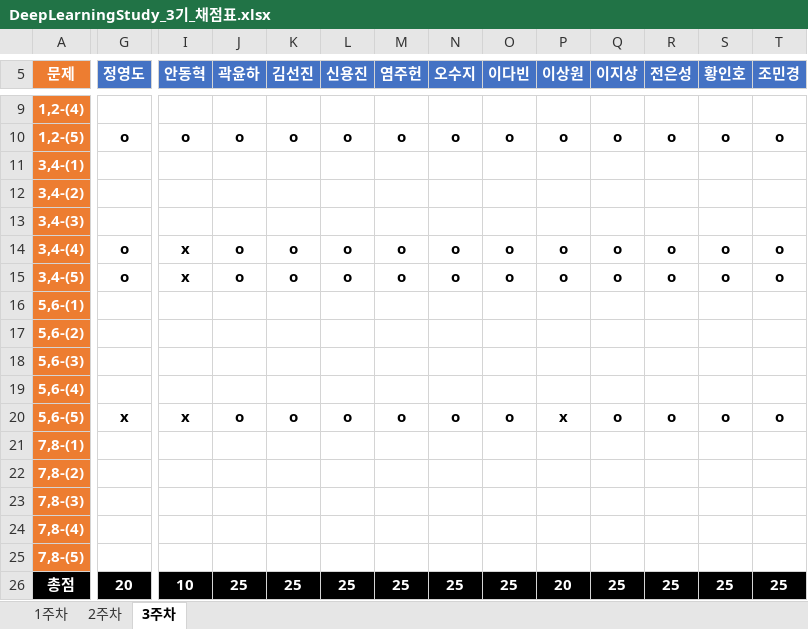
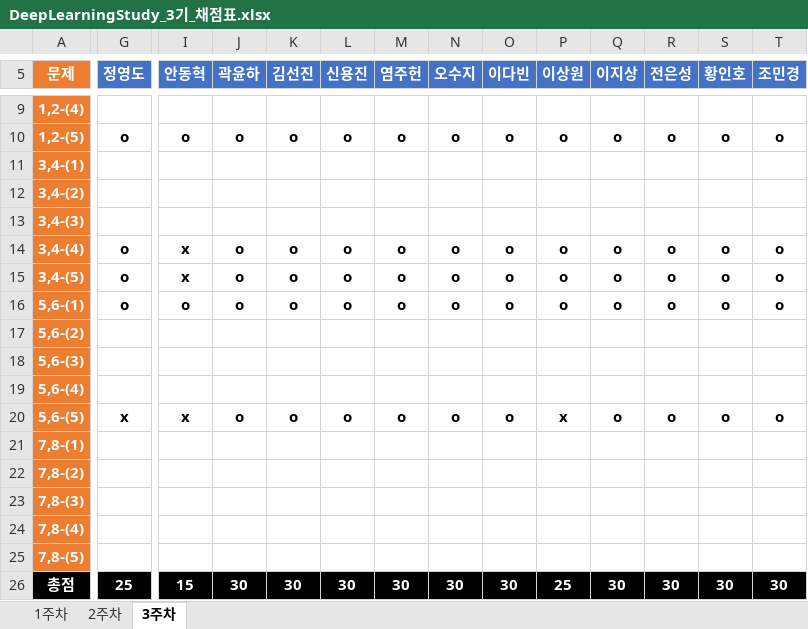
Before and after one commit to JoSihun/DeepLearningStudy, an Excel workbook: 03_TEST_DATA/DeepLearningStudy_3기_채점표.xlsx, sheet 3주차, drawn as a sheet; only a part is shown, gaps mark what is left out; values as stored, in another font and other column widths than the file's, no borders; the diff covers the shown part only; the diff names each change by its address in the sheet, - before the commit and + after, or states it on an @@ line.

```diff
--- a/03_TEST_DATA/DeepLearningStudy_3기_채점표.xlsx (sheet 3주차)
+++ b/03_TEST_DATA/DeepLearningStudy_3기_채점표.xlsx (sheet 3주차)
-G16 (정영도): (empty)
+G16 (정영도): o
-I16 (안동혁): (empty)
+I16 (안동혁): o
-J16 (곽윤하): (empty)
+J16 (곽윤하): o
-K16 (김선진): (empty)
+K16 (김선진): o
-L16 (신용진): (empty)
+L16 (신용진): o
-M16 (염주헌): (empty)
+M16 (염주헌): o
-N16 (오수지): (empty)
+N16 (오수지): o
-O16 (이다빈): (empty)
+O16 (이다빈): o
-P16 (이상원): (empty)
+P16 (이상원): o
-Q16 (이지상): (empty)
+Q16 (이지상): o
-R16 (전은성): (empty)
+R16 (전은성): o
-S16 (황인호): (empty)
+S16 (황인호): o
-T16 (조민경): (empty)
+T16 (조민경): o
-G26 (정영도): 20
+G26 (정영도): 25
-I26 (안동혁): 10
+I26 (안동혁): 15
-J26 (곽윤하): 25
+J26 (곽윤하): 30
-K26 (김선진): 25
+K26 (김선진): 30
-L26 (신용진): 25
+L26 (신용진): 30
-M26 (염주헌): 25
+M26 (염주헌): 30
-N26 (오수지): 25
+N26 (오수지): 30
-O26 (이다빈): 25
+O26 (이다빈): 30
-P26 (이상원): 20
+P26 (이상원): 25
-Q26 (이지상): 25
+Q26 (이지상): 30
-R26 (전은성): 25
+R26 (전은성): 30
-S26 (황인호): 25
+S26 (황인호): 30
-T26 (조민경): 25
+T26 (조민경): 30
```
Also changed, not shown: 8 edited cells elsewhere in this sheet, sheet 2주차.
